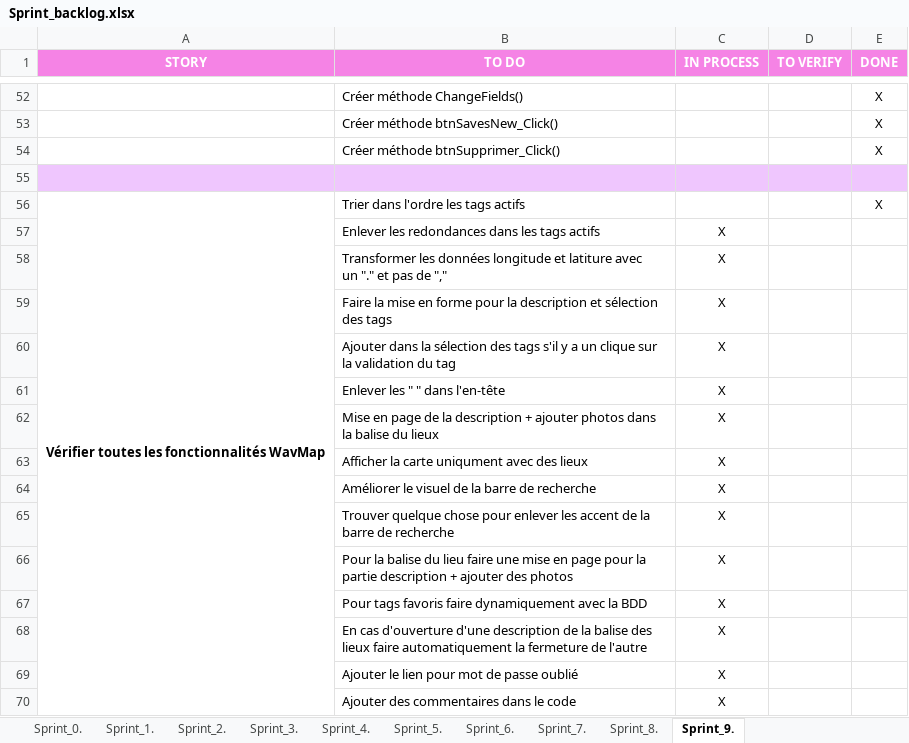
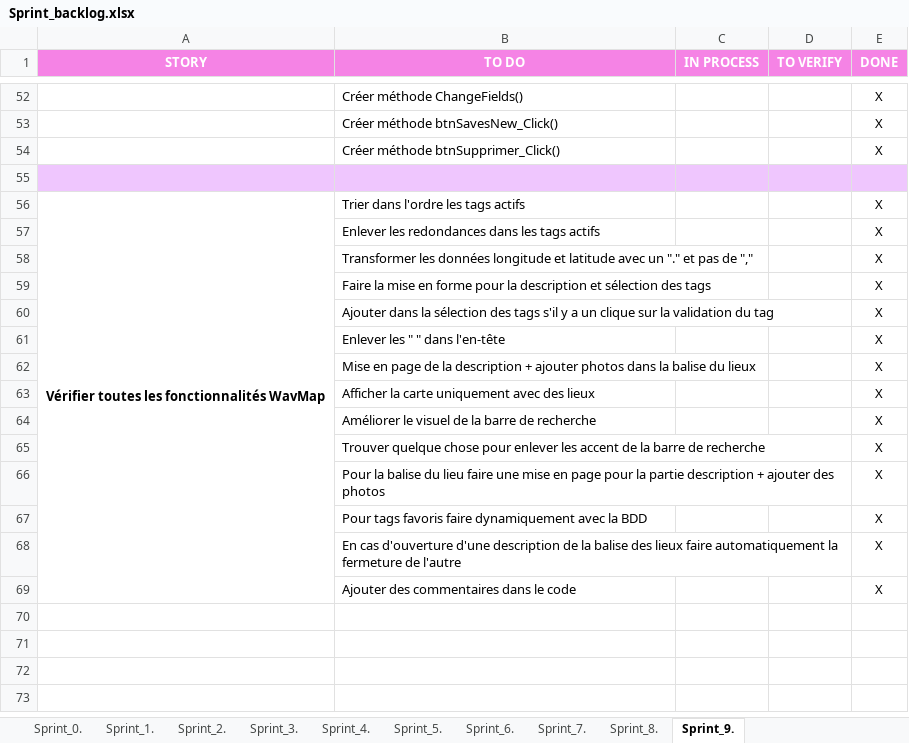
Before and after one commit to ConstantinHrrmn/WavContact, an Excel workbook: Documents/Scrum/Sprint_backlog.xlsx, sheet Sprint_9., drawn as a sheet; only a part is shown, gaps mark what is left out; values as stored, in another font and other column widths than the file's, no borders; removed rows and columns are numbered as before the commit, all else as after; ↵ is a line break in a cell; the diff names each change by its address in the sheet, - before the commit and + after, or states it on an @@ line.

```diff
--- a/Documents/Scrum/Sprint_backlog.xlsx (sheet Sprint_9.)
+++ b/Documents/Scrum/Sprint_backlog.xlsx (sheet Sprint_9.)
-C57 (IN PROCESS): X
+C57 (IN PROCESS): (empty)
-E57 (DONE): (empty)
+E57 (DONE): X
-row 58:  | Transformer les données longitude et latiture avec ↵ un "." et pas de "," | X
+row 58:  | Transformer les données longitude et latitude avec un "." et pas de "," |  |  | X
-C59:C62 (IN PROCESS): X
+C59:C62 (IN PROCESS): (empty)
-E59:E62 (DONE): (empty)
+E59:E62 (DONE): X
-row 63:  | Afficher la carte uniqument avec des lieux | X
+row 63:  | Afficher la carte uniquement avec des lieux |  |  | X
-C64:C68 (IN PROCESS): X
+C64:C68 (IN PROCESS): (empty)
-E64:E68 (DONE): (empty)
+E64:E68 (DONE): X
-row 69:  | Ajouter le lien pour mot de passe oublié | X
-C69 (IN PROCESS): X
+C69 (IN PROCESS): (empty)
-E69 (DONE): (empty)
+E69 (DONE): X
```
Also changed, not shown: Documents/0_Journal_de_bord.xlsx.
